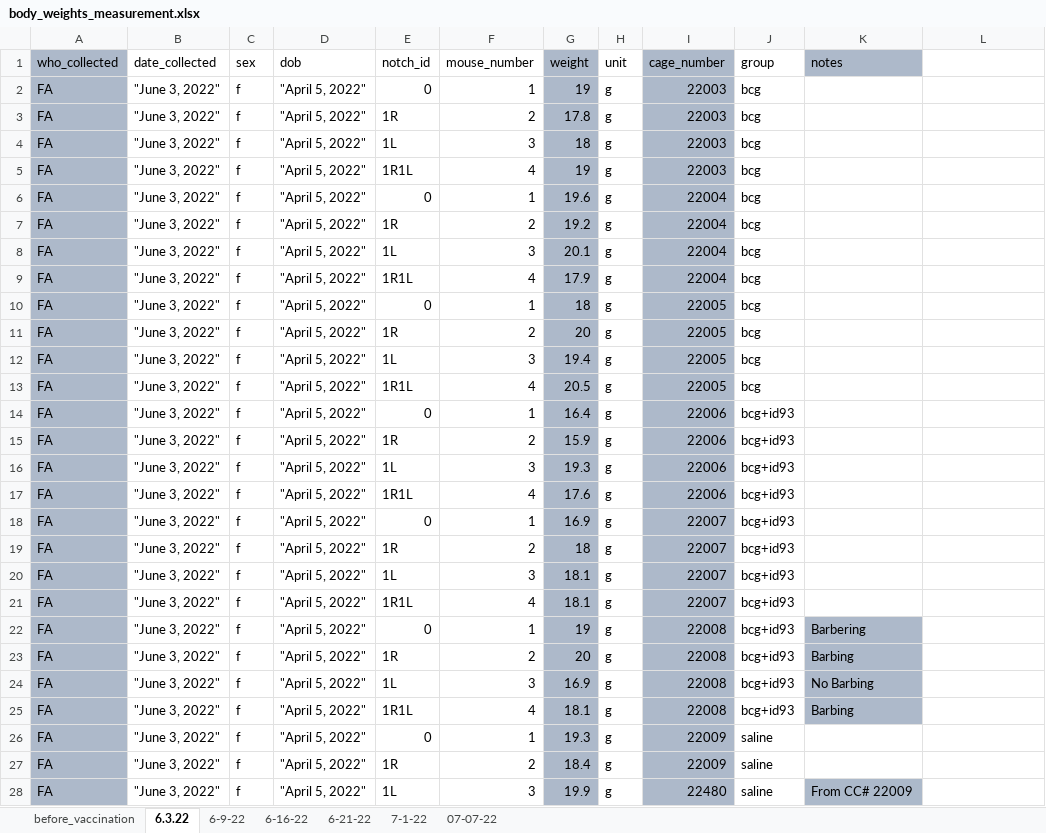
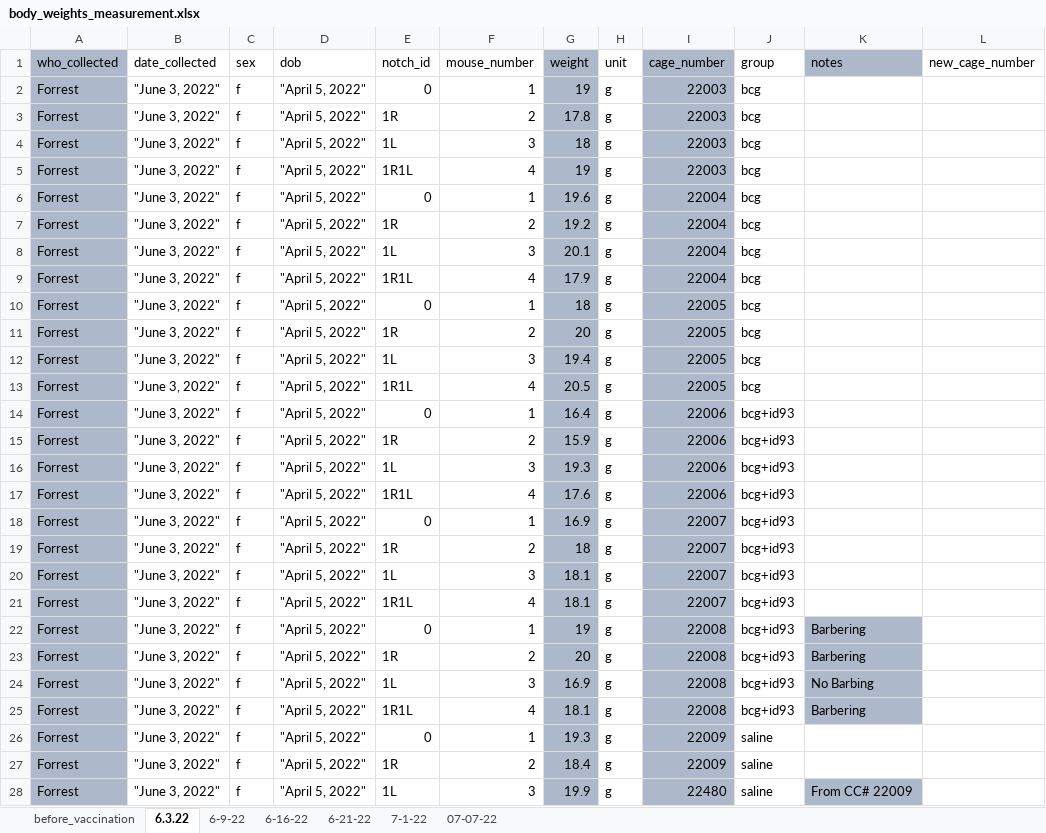
Before and after one commit to csu-impactb/CODING-TEAM-BOOKDOWN-, an Excel workbook: DATA/body_weights_measurement.xlsx, sheet 6.3.22, drawn as a sheet; only a part is shown; values as stored, in another font and other column widths than the file's, no borders; the diff covers the shown part only; the diff names each change by its address in the sheet, - before the commit and + after, or states it on an @@ line.

```diff
--- a/DATA/body_weights_measurement.xlsx (sheet 6.3.22)
+++ b/DATA/body_weights_measurement.xlsx (sheet 6.3.22)
-L1: (empty)
+L1: new_cage_number
-A2:A28 (who_collected): FA
+A2:A28 (who_collected): Forrest
-K23 (notes): Barbing
+K23 (notes): Barbering
-K25 (notes): Barbing
+K25 (notes): Barbering
```
Also changed, not shown: 113 edited cells elsewhere in this sheet, sheet before_vaccination, sheet 6-9-22, sheet 07-07-22, sheet 6-16-22.
